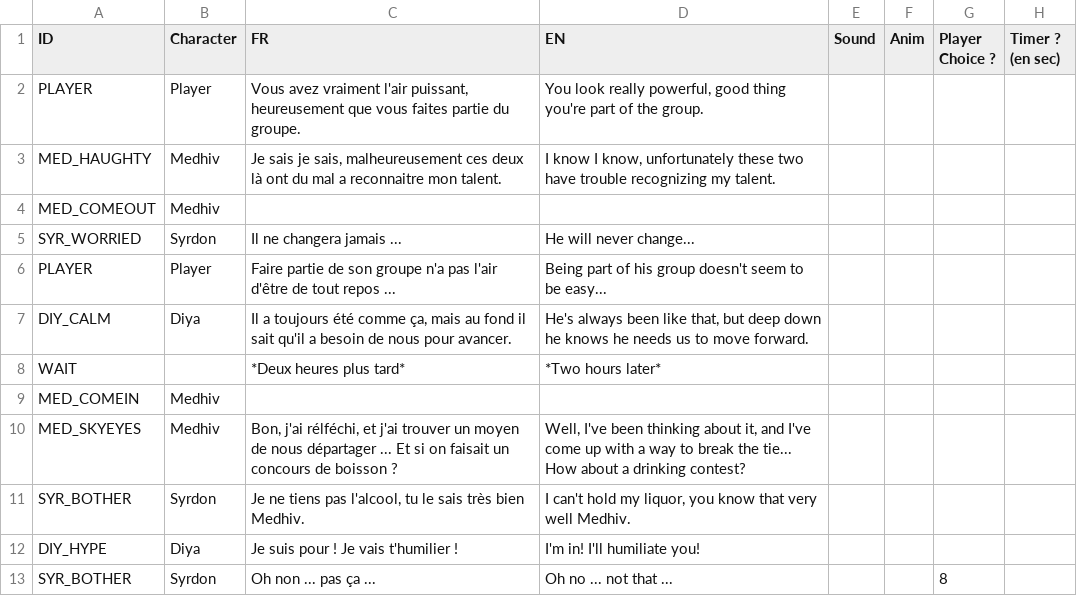
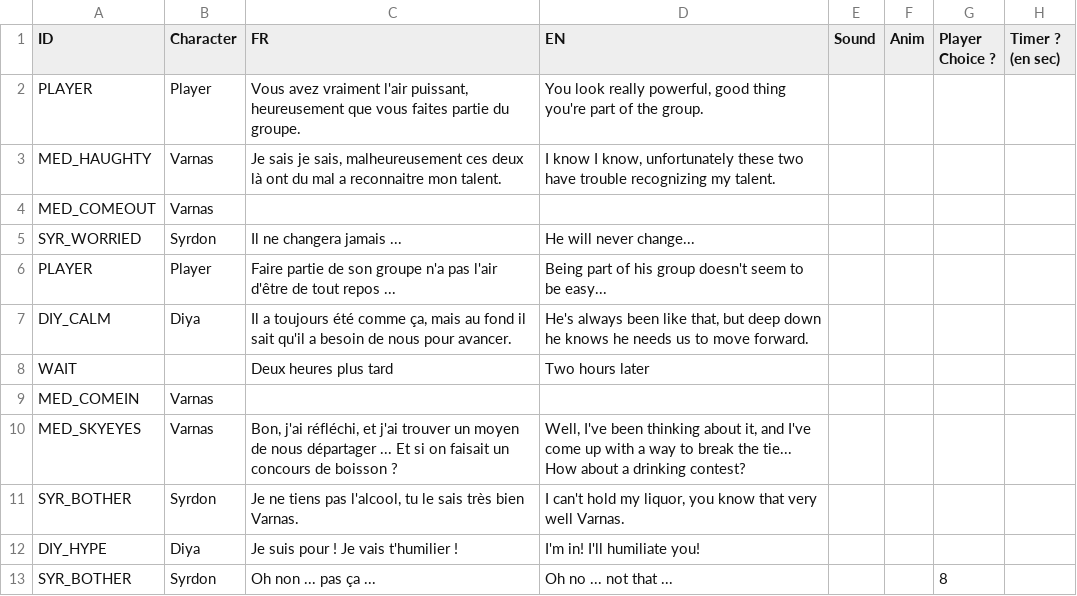
Before and after one commit to Bakouzee/NarrativeProject_Team5, a CSV file: Assets/Ressources/Sheet_Dialogue/Feuille_38.csv, drawn as a sheet.

```diff
--- a/Assets/Ressources/Sheet_Dialogue/Feuille_38.csv
+++ b/Assets/Ressources/Sheet_Dialogue/Feuille_38.csv
@@ -2,4 +2,4 @@
 PLAYER;Player;Vous avez vraiment l'air puissant, heureusement que vous faites partie du groupe.;You look really powerful, good thing you're part of the group.;;;;;;;;;;;;;;;;;;
-MED_HAUGHTY;Medhiv;Je sais je sais, malheureusement ces deux là ont du mal a reconnaitre mon talent.;I know I know, unfortunately these two have trouble recognizing my talent.;;;;;;;;;;;;;;;;;;
-MED_COMEOUT;Medhiv;;;;;;;;;;;;;;;;;;;;
+MED_HAUGHTY;Varnas;Je sais je sais, malheureusement ces deux là ont du mal a reconnaitre mon talent.;I know I know, unfortunately these two have trouble recognizing my talent.;;;;;;;;;;;;;;;;;;
+MED_COMEOUT;Varnas;;;;;;;;;;;;;;;;;;;;
 SYR_WORRIED;Syrdon;Il ne changera jamais ...;He will never change...;;;;;;;;;;;;;;;;;;
@@ -7,6 +7,6 @@ PLAYER;Player;Faire partie de son groupe n'a pas l'air d'être de tout repos ...
 DIY_CALM;Diya;Il a toujours été comme ça, mais au fond il sait qu'il a besoin de nous pour avancer.;He's always been like that, but deep down he knows he needs us to move forward.;;;;;;;;;;;;;;;;;;
-WAIT;;*Deux heures plus tard*;*Two hours later*;;;;;;;;;;;;;;;;;;
-MED_COMEIN;Medhiv;;;;;;;;;;;;;;;;;;;;
-MED_SKYEYES;Medhiv;Bon, j'ai rélféchi, et j'ai trouver un moyen de nous départager ... Et si on faisait un concours de boisson ?;Well, I've been thinking about it, and I've come up with a way to break the tie... How about a drinking contest?;;;;;;;;;;;;;;;;;;
-SYR_BOTHER;Syrdon;Je ne tiens pas l'alcool, tu le sais très bien Medhiv.;I can't hold my liquor, you know that very well Medhiv.;;;;;;;;;;;;;;;;;;
+WAIT;;Deux heures plus tard;Two hours later;;;;;;;;;;;;;;;;;;
+MED_COMEIN;Varnas;;;;;;;;;;;;;;;;;;;;
+MED_SKYEYES;Varnas;Bon, j'ai réfléchi, et j'ai trouver un moyen de nous départager ... Et si on faisait un concours de boisson ?;Well, I've been thinking about it, and I've come up with a way to break the tie... How about a drinking contest?;;;;;;;;;;;;;;;;;;
+SYR_BOTHER;Syrdon;Je ne tiens pas l'alcool, tu le sais très bien Varnas.;I can't hold my liquor, you know that very well Varnas.;;;;;;;;;;;;;;;;;;
 DIY_HYPE;Diya;Je suis pour ! Je vais t'humilier !;I'm in! I'll humiliate you!;;;;;;;;;;;;;;;;;;
```
Also changed, not shown: Assets/Ressources/Sheet_Dialogue/Feuille_12.csv, Assets/Ressources/Sheet_Dialogue/Feuille_16.csv, 31 other files.
